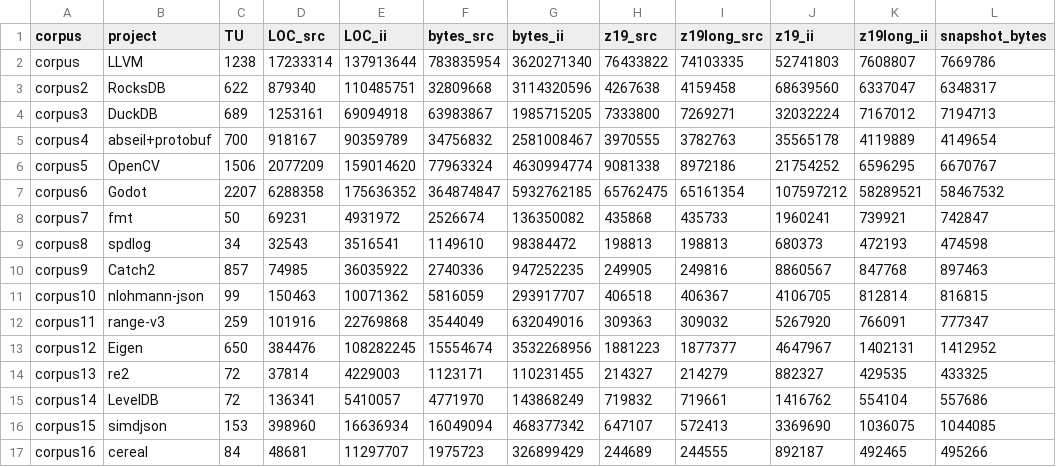
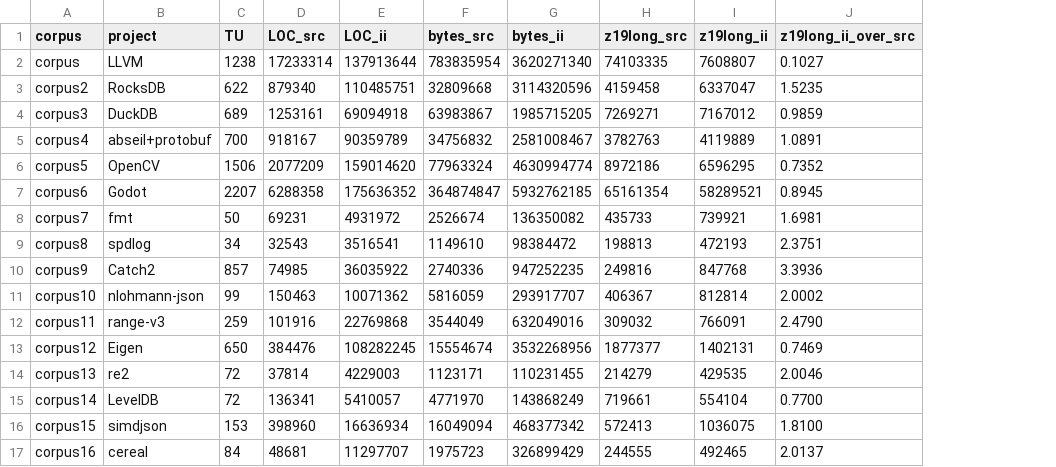
Before and after one commit to mickg10/icecream, a TSV file: compression-research/data/corpus-metrics.tsv, drawn as a sheet; removed rows and columns are numbered as before the commit, all else as after; the diff names each change by its address in the sheet, - before the commit and + after, or states it on an @@ line.

Commit message:
compression-research: final z19-long metrics (16 corpora) + corpus catalog
Replaces the plain-window columns with a single zstd -19 --long=31 measurement of
each corpus's .ii and of its raw project source, plus the derived ii/src ratio.
Measured single-threaded through a 32-job pool; the sizes are byte-identical to the
earlier -T0 run, so multi-threading was never affecting the numbers.

- data/corpus-catalog.json: consolidated metadata for all 16 corpora (counts, logical
  bytes, git provenance, build recipe, window-limited flag, transfer-archive size).
- Flags the 6 corpora whose .ii exceed the 2 GiB max window: their .ii figure is a
  LOWER bound on cross-TU redundancy, since zstd cannot see across the whole corpus.
- Drops the stale corpus-infra/corpus-metrics.{tsv,md} duplicates; data/ and reports/
  are the single copies.
- README index, and .gitignore covering corpus data, transfer archives and the
  per-run working state of the metrics passes.

```diff
--- a/compression-research/data/corpus-metrics.tsv
+++ b/compression-research/data/corpus-metrics.tsv
-column H (z19_src), rows 2-17: 76433822 | 4267638 | 7333800 | 3970555 | 9081338 | 65762475 | 435868 | 198813 | 249905 | 406518 | 309363 | 1881223 | 214327 | 719832 | 647107 | 244689
-column J (z19_ii), rows 2-17: 52741803 | 68639560 | 32032224 | 35565178 | 21754252 | 107597212 | 1960241 | 680373 | 8860567 | 4106705 | 5267920 | 4647967 | 882327 | 1416762 | 3369690 | 892187
-column L (snapshot_bytes), rows 2-17: 7669786 | 6348317 | 7194713 | 4149654 | 6670767 | 58467532 | 742847 | 474598 | 897463 | 816815 | 777347 | 1412952 | 433325 | 557686 | 1044085 | 495266
+column J (z19long_ii_over_src), rows 2-17: 0.1027 | 1.5235 | 0.9859 | 1.0891 | 0.7352 | 0.8945 | 1.6981 | 2.3751 | 3.3936 | 2.0002 | 2.4790 | 0.7469 | 2.0046 | 0.7700 | 1.8100 | 2.0137
```
Also changed, not shown: 16 other files.
